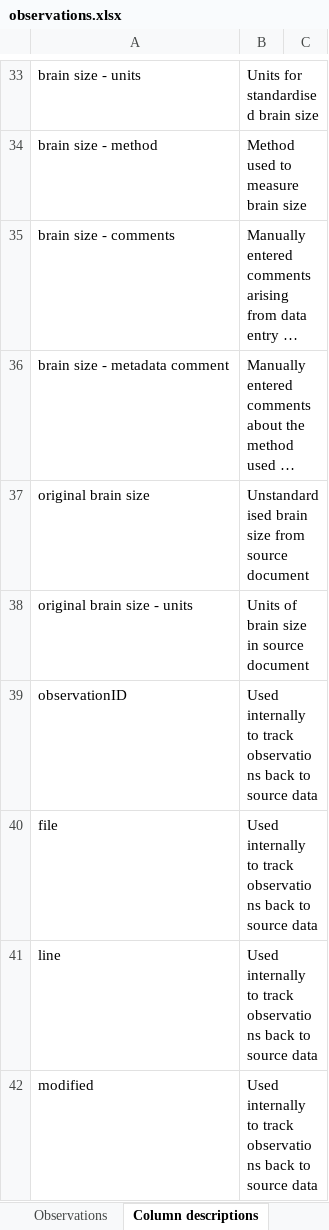
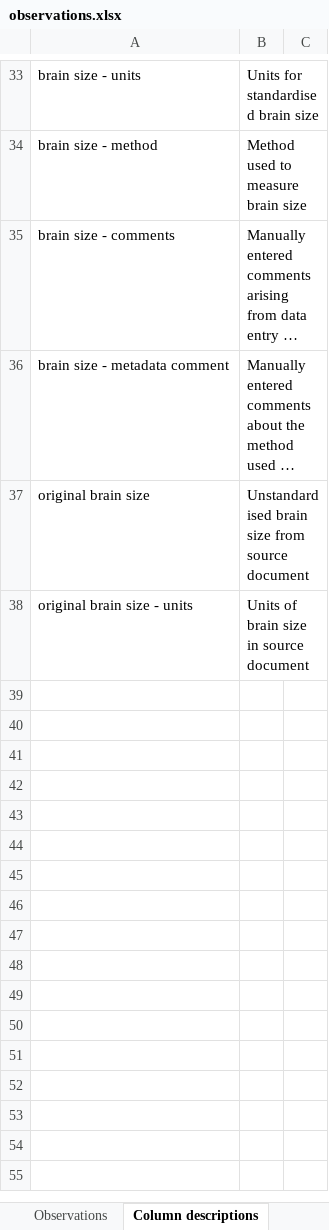
Before and after one commit to animaltraits/animaltraits.github.io, an Excel workbook: docs/observations.xlsx, sheet Column descriptions, drawn as a sheet; only a part is shown, gaps mark what is left out; long unchanged cells end in …; values as stored, in another font and other column widths than the file's, no borders; the diff names each change by its address in the sheet, - before the commit and + after, or states it on an @@ line.

Commit message:
Remove internal columns from database.

```diff
--- a/docs/observations.xlsx (sheet Column descriptions)
+++ b/docs/observations.xlsx (sheet Column descriptions)
-row 39: observationID | Used internally to track observations back to source data
-row 40: file | Used internally to track observations back to source data
-row 41: line | Used internally to track observations back to source data
-row 42: modified | Used internally to track observations back to source data
```
Also changed, not shown: sheet Observations, data/database-column-definitions.xlsx, 5 other files.
